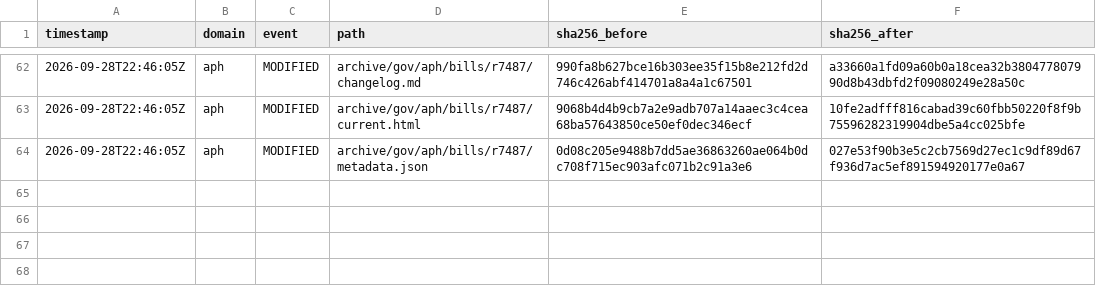
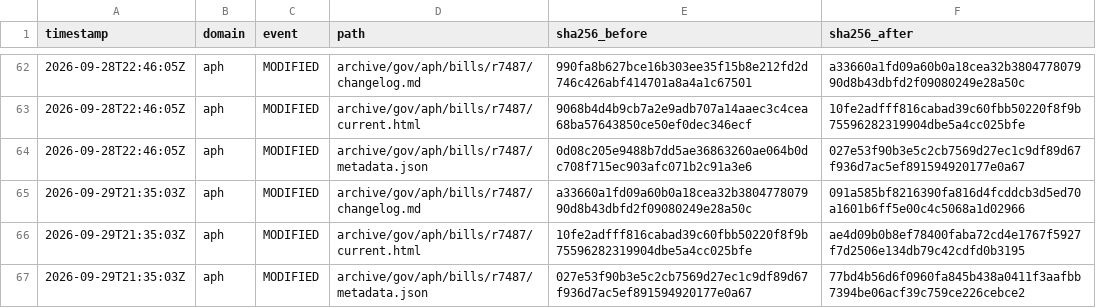
Before and after one commit to myNDISwiki/MyNDIS, a CSV file: archive/reports/aph/change-ledger.csv, drawn as a sheet; only a part is shown, gaps mark what is left out.

```diff
--- a/archive/reports/aph/change-ledger.csv
+++ b/archive/reports/aph/change-ledger.csv
@@ -64 +64,4 @@ timestamp,domain,event,path,sha256_before,sha256_after
 2026-09-28T22:46:05Z,aph,MODIFIED,archive/gov/aph/bills/r7487/metadata.json,0d08c205e9488b7dd5ae36863260ae064b0dc708f715ec903afc071b2c91a3e6,027e53f90b3e5c2cb7569d27ec1c9df89d67f936d7ac5ef891594920177e0a67
+2026-09-29T21:35:03Z,aph,MODIFIED,archive/gov/aph/bills/r7487/changelog.md,a33660a1fd09a60b0a18cea32b380477807990d8b43dbfd2f09080249e28a50c,091a585bf8216390fa816d4fcddcb3d5ed70a1601b6ff5e00c4c5068a1d02966
+2026-09-29T21:35:03Z,aph,MODIFIED,archive/gov/aph/bills/r7487/current.html,10fe2adfff816cabad39c60fbb50220f8f9b75596282319904dbe5a4cc025bfe,ae4d09b0b8ef78400faba72cd4e1767f5927f7d2506e134db79c42cdfd0b3195
+2026-09-29T21:35:03Z,aph,MODIFIED,archive/gov/aph/bills/r7487/metadata.json,027e53f90b3e5c2cb7569d27ec1c9df89d67f936d7ac5ef891594920177e0a67,77bd4b56d6f0960fa845b438a0411f3aafbb7394be06acf39c759ce226cebce2
```
Also changed, not shown: archive/reports/engage-ndis/change-ledger.csv, archive/reports/ndia/change-ledger.csv, 37 other files.
